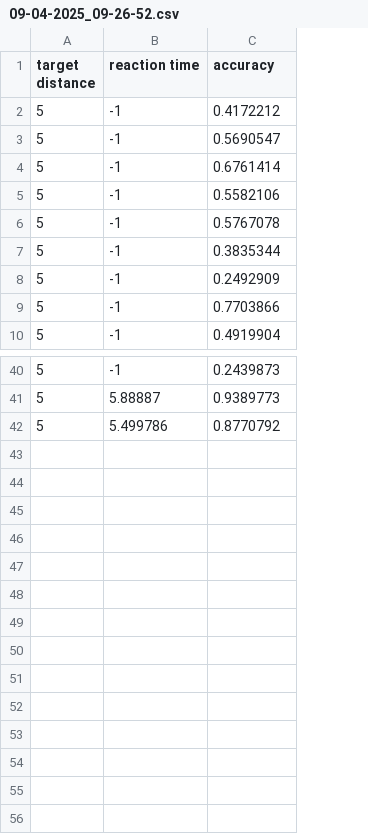
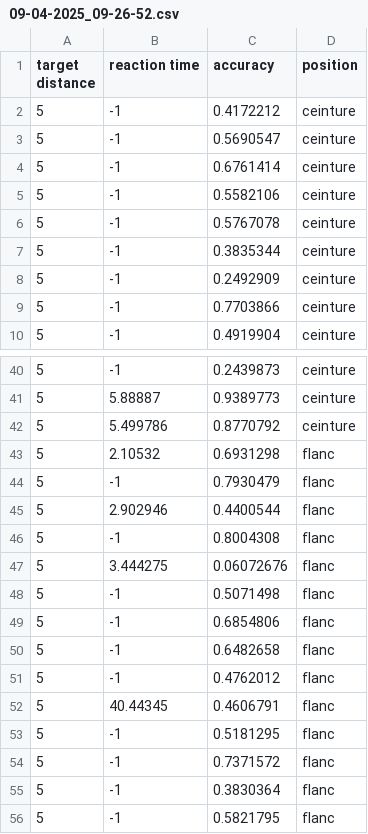
Before and after one commit to bradefaire/Uqac_VR, a CSV file: Quickdraw/Assets/09-04-2025_09-26-52.csv, drawn as a sheet; only a part is shown, gaps mark what is left out; the diff names each change by its address in the sheet, - before the commit and + after, or states it on an @@ line.

```diff
--- a/Quickdraw/Assets/09-04-2025_09-26-52.csv
+++ b/Quickdraw/Assets/09-04-2025_09-26-52.csv
+column D (position), rows 2-10: all ceinture; rows 40-42: all ceinture
+row 43: 5 | 2.10532 | 0.6931298 | flanc
+row 44: 5 | -1 | 0.7930479 | flanc
+row 45: 5 | 2.902946 | 0.4400544 | flanc
+row 46: 5 | -1 | 0.8004308 | flanc
+row 47: 5 | 3.444275 | 0.06072676 | flanc
+row 48: 5 | -1 | 0.5071498 | flanc
+row 49: 5 | -1 | 0.6854806 | flanc
+row 50: 5 | -1 | 0.6482658 | flanc
+row 51: 5 | -1 | 0.4762012 | flanc
+row 52: 5 | 40.44345 | 0.4606791 | flanc
+row 53: 5 | -1 | 0.5181295 | flanc
+row 54: 5 | -1 | 0.7371572 | flanc
+row 55: 5 | -1 | 0.3830364 | flanc
+row 56: 5 | -1 | 0.5821795 | flanc
```
Also changed, not shown: Quickdraw/Assets/09-04-2025_09-41-04.csv, Quickdraw/Assets/09-04-2025_10-00-44.csv, 23 other files.
